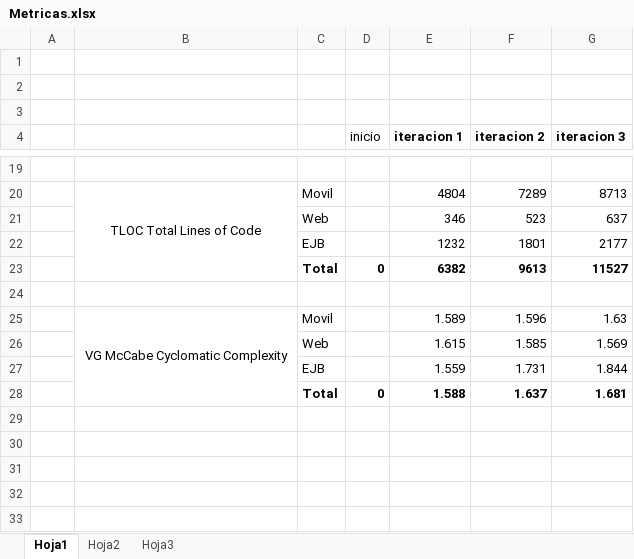
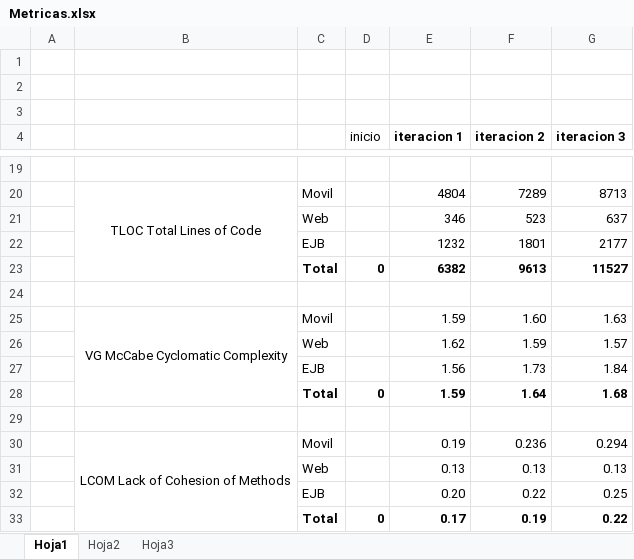
Before and after one commit to ceduardo2901/geolocalizacion-uas, an Excel workbook: doc/Metricas/Metricas.xlsx, sheet Hoja1, drawn as a sheet; only a part is shown, gaps mark what is left out; values as stored, in another font and other column widths than the file's, no borders; charts and pictures not drawn; removed rows and columns are numbered as before the commit, all else as after; the diff names each change by its address in the sheet, - before the commit and + after, or states it on an @@ line.

```diff
--- a/doc/Metricas/Metricas.xlsx (sheet Hoja1)
+++ b/doc/Metricas/Metricas.xlsx (sheet Hoja1)
-B25:B28 merged
+B25:B28 merged
-E25 (iteracion 1): 1.589
+E25 (iteracion 1): 1.59
-F25 (iteracion 2): 1.596
+F25 (iteracion 2): 1.60
-row 26:  |  | Web |  | 1.615 | 1.585 | 1.569
-row 27:  |  | EJB |  | 1.559 | 1.731 | 1.844
+row 26:  |  | Web |  | 1.62 | 1.59 | 1.57
+row 27:  |  | EJB |  | 1.56 | 1.73 | 1.84
+row 28:  |  | Total | 0 | 1.59 | 1.64 | 1.68
-row 29:  |  | Total | 0 | 1.588 | 1.637 | 1.681
+row 29: (empty)
+row 30:  | LCOM Lack of Cohesion of Methods | Movil |  | 0.19 | 0.236 | 0.294
+row 31:  |  | Web |  | 0.13 | 0.13 | 0.13
+row 32:  |  | EJB |  | 0.20 | 0.22 | 0.25
+row 33:  |  | Total | 0 | 0.17 | 0.19 | 0.22
```
Also changed, not shown: charts or pictures.
